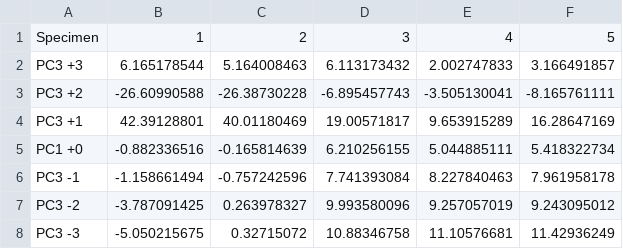
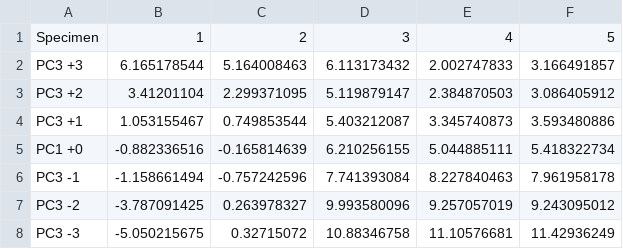
Before and after one commit to mngad/pythonPlotting, a CSV file: PCA_plotting/Load_pos/pc3_35.csv, drawn as a sheet.

```diff
--- a/PCA_plotting/Load_pos/pc3_35.csv
+++ b/PCA_plotting/Load_pos/pc3_35.csv
@@ -2,4 +2,4 @@ Specimen,1,2,3,4,5
 PC3 +3,6.165178544,5.164008463,6.113173432,2.002747833,3.166491857
-PC3 +2,-26.60990588,-26.38730228,-6.895457743,-3.505130041,-8.165761111
-PC3 +1,42.39128801,40.01180469,19.00571817,9.653915289,16.28647169
+PC3 +2,3.41201104,2.299371095,5.119879147,2.384870503,3.086405912
+PC3 +1,1.053155467,0.749853544,5.403212087,3.345740873,3.593480886
 PC1 +0,-0.882336516,-0.165814639,6.210256155,5.044885111,5.418322734
```
Also changed, not shown: PCA_plotting/Load_pos/pc3_20.csv, PCA_plotting/Load_pos/pc3_50.csv, 4 other files.
